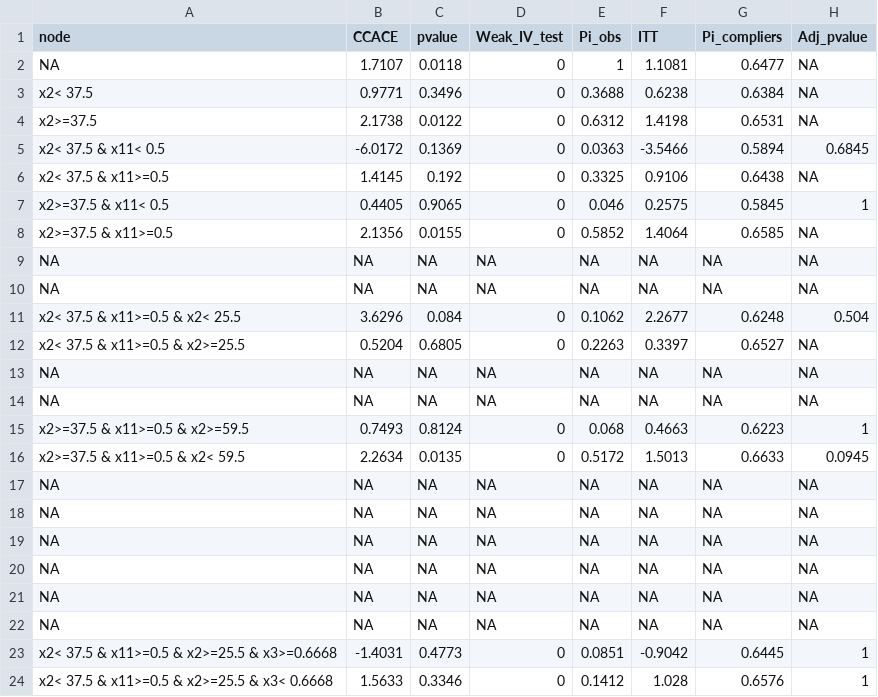
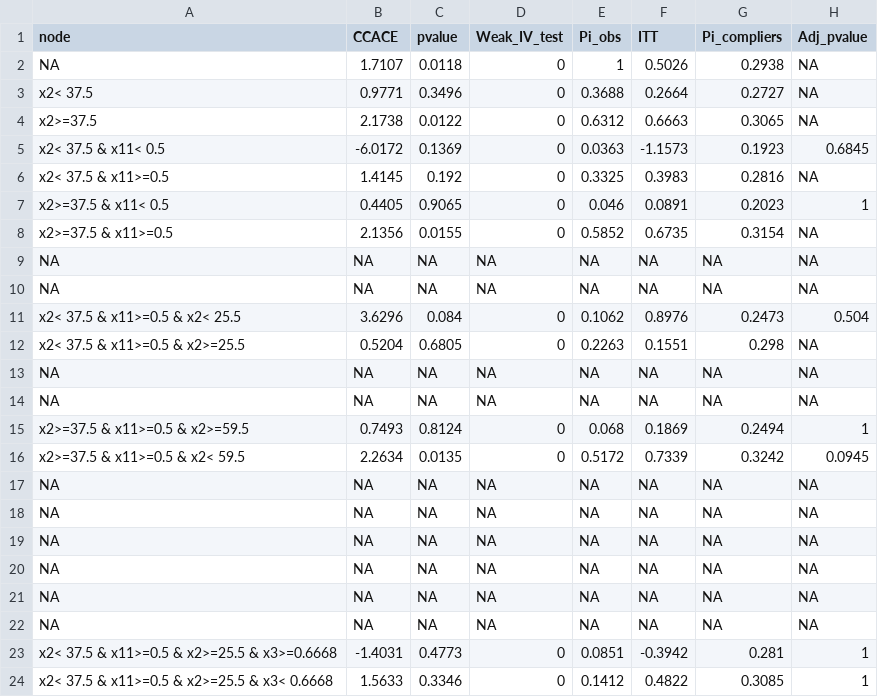
Before and after one commit to jens-klenke/SBART-IV, a CSV file: 05_emp_appl_OHIE/results/inference_tree_results.csv, drawn as a sheet.

```diff
--- a/05_emp_appl_OHIE/results/inference_tree_results.csv
+++ b/05_emp_appl_OHIE/results/inference_tree_results.csv
@@ -1,17 +1,17 @@
 "node","CCACE","pvalue","Weak_IV_test","Pi_obs","ITT","Pi_compliers","Adj_pvalue"
-NA,"1.7107","0.0118","0","1","1.1081","0.6477",NA
-"x2< 37.5","0.9771","0.3496","0","0.3688","0.6238","0.6384",NA
-"x2>=37.5","2.1738","0.0122","0","0.6312","1.4198","0.6531",NA
-"x2< 37.5 & x11< 0.5","-6.0172","0.1369","0","0.0363","-3.5466","0.5894",0.6845
-"x2< 37.5 & x11>=0.5","1.4145","0.192","0","0.3325","0.9106","0.6438",NA
-"x2>=37.5 & x11< 0.5","0.4405","0.9065","0","0.046","0.2575","0.5845",1
-"x2>=37.5 & x11>=0.5","2.1356","0.0155","0","0.5852","1.4064","0.6585",NA
+NA,"1.7107","0.0118","0","1","0.5026","0.2938",NA
+"x2< 37.5","0.9771","0.3496","0","0.3688","0.2664","0.2727",NA
+"x2>=37.5","2.1738","0.0122","0","0.6312","0.6663","0.3065",NA
+"x2< 37.5 & x11< 0.5","-6.0172","0.1369","0","0.0363","-1.1573","0.1923",0.6845
+"x2< 37.5 & x11>=0.5","1.4145","0.192","0","0.3325","0.3983","0.2816",NA
+"x2>=37.5 & x11< 0.5","0.4405","0.9065","0","0.046","0.0891","0.2023",1
+"x2>=37.5 & x11>=0.5","2.1356","0.0155","0","0.5852","0.6735","0.3154",NA
 NA,NA,NA,NA,NA,NA,NA,NA
 NA,NA,NA,NA,NA,NA,NA,NA
-"x2< 37.5 & x11>=0.5 & x2< 25.5","3.6296","0.084","0","0.1062","2.2677","0.6248",0.504
-"x2< 37.5 & x11>=0.5 & x2>=25.5","0.5204","0.6805","0","0.2263","0.3397","0.6527",NA
+"x2< 37.5 & x11>=0.5 & x2< 25.5","3.6296","0.084","0","0.1062","0.8976","0.2473",0.504
+"x2< 37.5 & x11>=0.5 & x2>=25.5","0.5204","0.6805","0","0.2263","0.1551","0.298",NA
 NA,NA,NA,NA,NA,NA,NA,NA
 NA,NA,NA,NA,NA,NA,NA,NA
-"x2>=37.5 & x11>=0.5 & x2>=59.5","0.7493","0.8124","0","0.068","0.4663","0.6223",1
-"x2>=37.5 & x11>=0.5 & x2< 59.5","2.2634","0.0135","0","0.5172","1.5013","0.6633",0.0945
+"x2>=37.5 & x11>=0.5 & x2>=59.5","0.7493","0.8124","0","0.068","0.1869","0.2494",1
+"x2>=37.5 & x11>=0.5 & x2< 59.5","2.2634","0.0135","0","0.5172","0.7339","0.3242",0.0945
 NA,NA,NA,NA,NA,NA,NA,NA
@@ -22,3 +22,3 @@ NA,NA,NA,NA,NA,NA,NA,NA
 NA,NA,NA,NA,NA,NA,NA,NA
-"x2< 37.5 & x11>=0.5 & x2>=25.5 & x3>=0.6668","-1.4031","0.4773","0","0.0851","-0.9042","0.6445",1
-"x2< 37.5 & x11>=0.5 & x2>=25.5 & x3< 0.6668","1.5633","0.3346","0","0.1412","1.028","0.6576",1
+"x2< 37.5 & x11>=0.5 & x2>=25.5 & x3>=0.6668","-1.4031","0.4773","0","0.0851","-0.3942","0.281",1
+"x2< 37.5 & x11>=0.5 & x2>=25.5 & x3< 0.6668","1.5633","0.3346","0","0.1412","0.4822","0.3085",1
```
Also changed, not shown: 04_emp_appl_401k/inference_tree_results.csv, 04_emp_appl_401k/leaf_diagnostics.csv, 5 other files.
